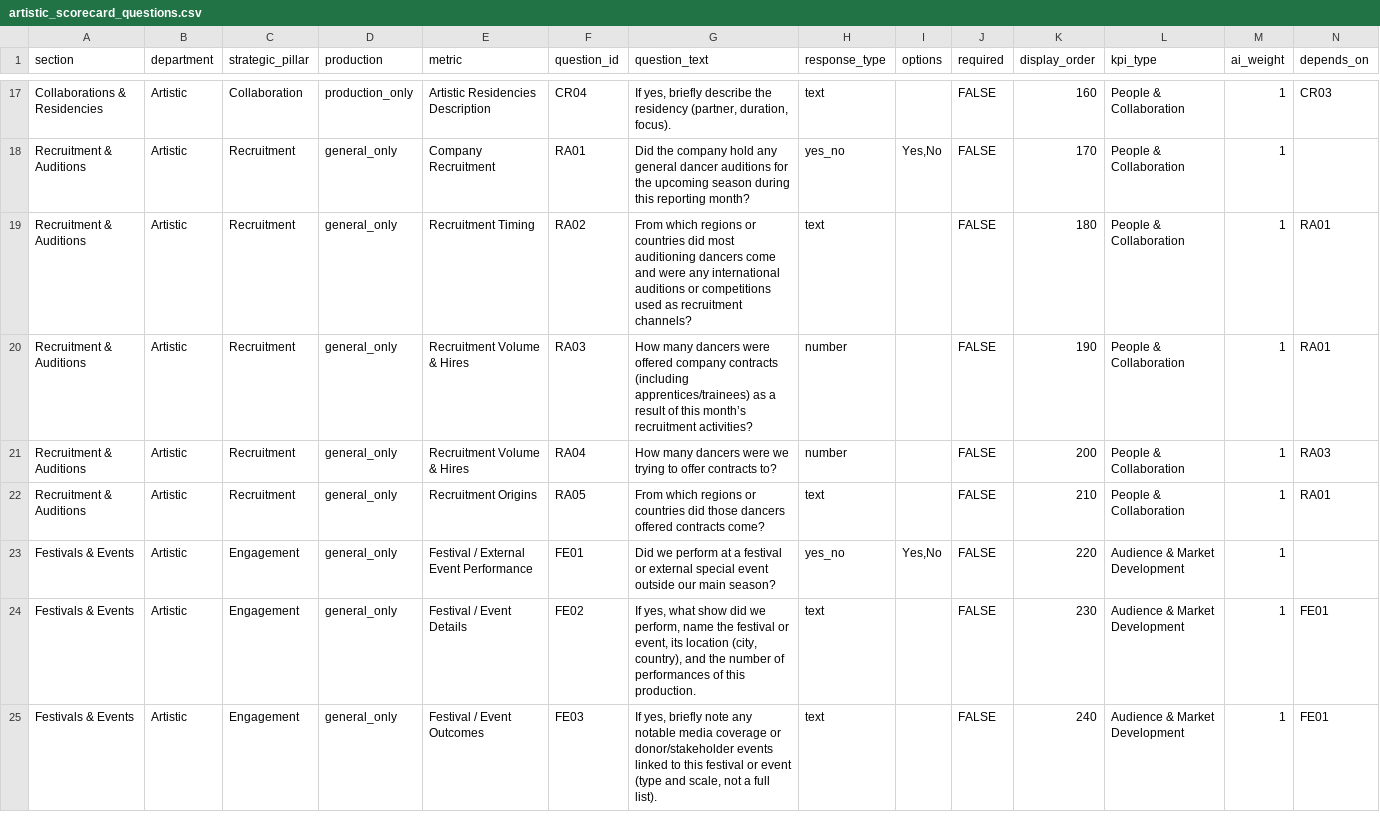
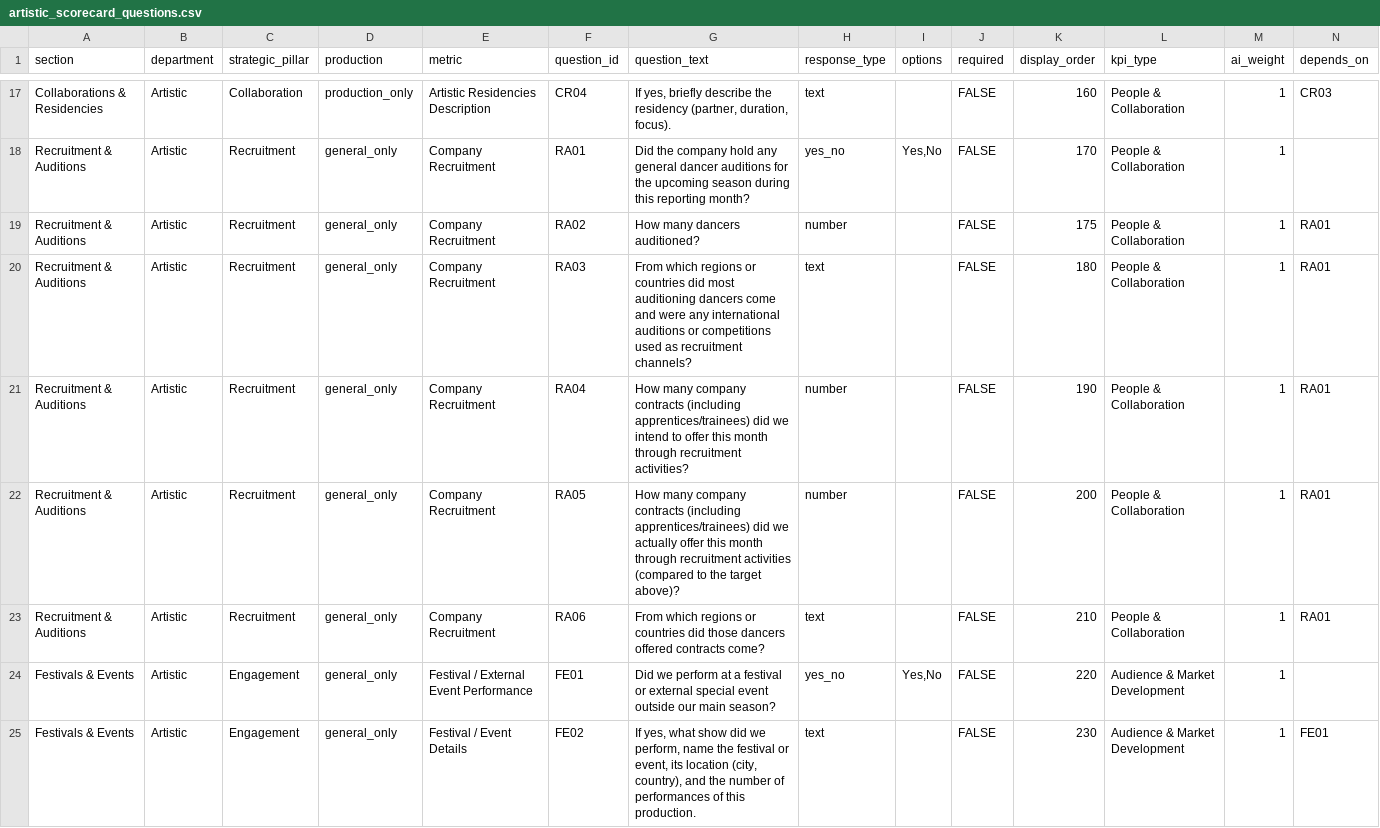
Before and after one commit to chrisrobingeorge-ai/scorecard, a CSV file: data/artistic_scorecard_questions.csv, drawn as a sheet; only a part is shown, gaps mark what is left out; the shorter side is filled out with more unchanged rows.

Commit message:
Update artistic_scorecard_questions.csv

```diff
--- a/data/artistic_scorecard_questions.csv
+++ b/data/artistic_scorecard_questions.csv
@@ -18,6 +18,7 @@ Collaborations & Residencies,Artistic,Collaboration,production_only,Artistic Res
 Recruitment & Auditions,Artistic,Recruitment,general_only,Company Recruitment,RA01,Did the company hold any general dancer auditions for the upcoming season during this reporting month?,yes_no,"Yes,No",FALSE,170,People & Collaboration,1,
-Recruitment & Auditions,Artistic,Recruitment,general_only,Recruitment Timing,RA02,From which regions or countries did most auditioning dancers come  and were any international auditions or competitions used as recruitment channels?,text,,FALSE,180,People & Collaboration,1,RA01
-Recruitment & Auditions,Artistic,Recruitment,general_only,Recruitment Volume & Hires,RA03,How many dancers were offered company contracts (including apprentices/trainees) as a result of this month’s recruitment activities?,number,,FALSE,190,People & Collaboration,1,RA01
-Recruitment & Auditions,Artistic,Recruitment,general_only,Recruitment Volume & Hires,RA04,How many dancers were we trying to offer contracts to?,number,,FALSE,200,People & Collaboration,1,RA03
-Recruitment & Auditions,Artistic,Recruitment,general_only,Recruitment Origins,RA05,From which regions or countries did those dancers offered contracts come?,text,,FALSE,210,People & Collaboration,1,RA01
+Recruitment & Auditions,Artistic,Recruitment,general_only,Company Recruitment,RA02,How many dancers auditioned?,number,,FALSE,175,People & Collaboration,1,RA01
+Recruitment & Auditions,Artistic,Recruitment,general_only,Company Recruitment,RA03,From which regions or countries did most auditioning dancers come  and were any international auditions or competitions used as recruitment channels?,text,,FALSE,180,People & Collaboration,1,RA01
+Recruitment & Auditions,Artistic,Recruitment,general_only,Company Recruitment,RA04,How many company contracts (including apprentices/trainees) did we intend to offer this month through recruitment activities?,number,,FALSE,190,People & Collaboration,1,RA01
+Recruitment & Auditions,Artistic,Recruitment,general_only,Company Recruitment,RA05,How many company contracts (including apprentices/trainees) did we actually offer this month through recruitment activities (compared to the target above)?,number,,FALSE,200,People & Collaboration,1,RA01
+Recruitment & Auditions,Artistic,Recruitment,general_only,Company Recruitment,RA06,From which regions or countries did those dancers offered contracts come?,text,,FALSE,210,People & Collaboration,1,RA01
 Festivals & Events,Artistic,Engagement,general_only,Festival / External Event Performance,FE01,Did we perform at a festival or external special event outside our main season?,yes_no,"Yes,No",FALSE,220,Audience & Market Development,1,
```
